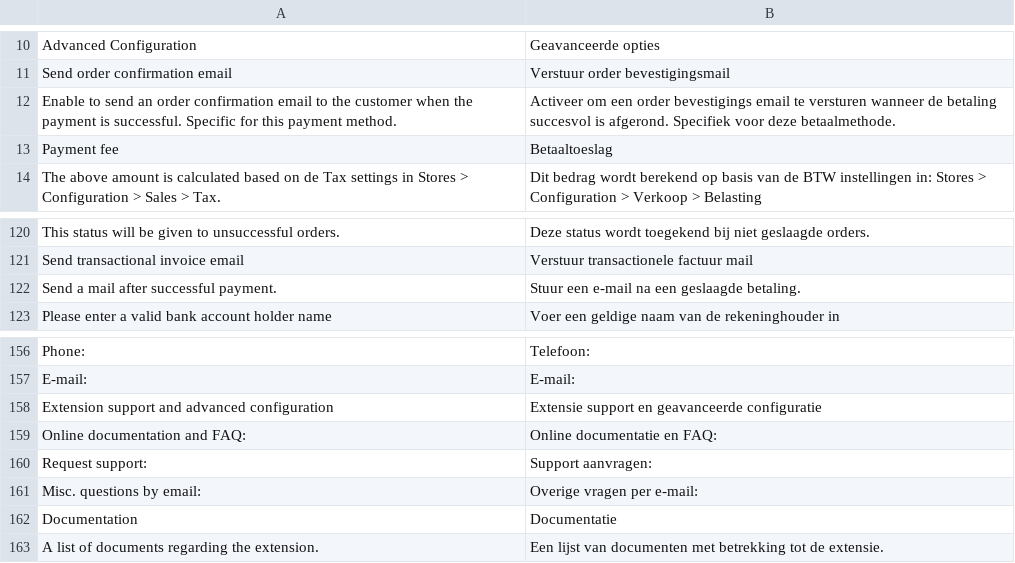
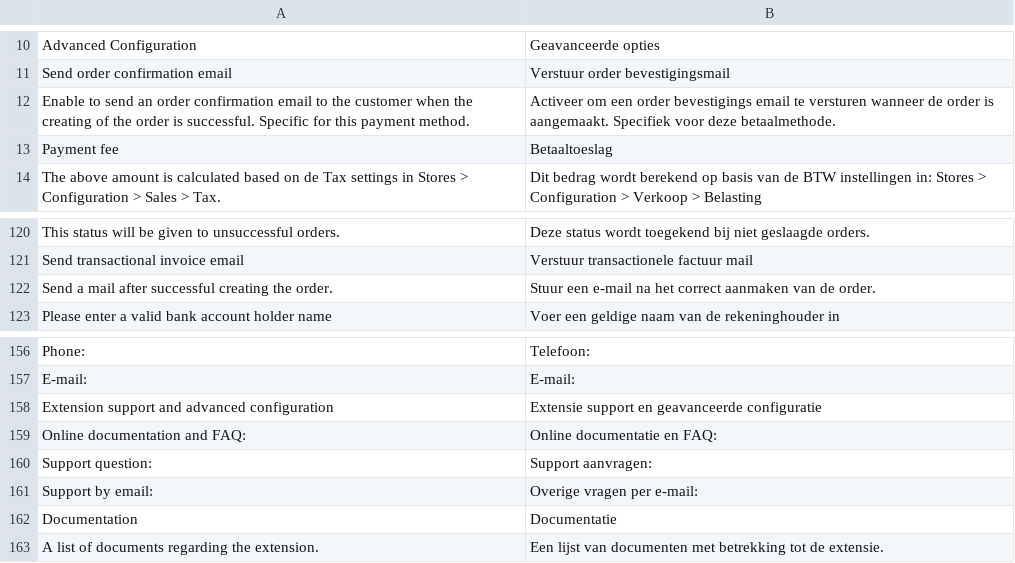
Before and after one commit to wouter-toppershops/buckaroo-magento2, a CSV file: i18n/nl_NL.csv, drawn as a sheet; only a part is shown, gaps mark what is left out.

```diff
--- a/i18n/nl_NL.csv
+++ b/i18n/nl_NL.csv
@@ -11,3 +11,3 @@
 "Send order confirmation email","Verstuur order bevestigingsmail"
-"Enable to send an order confirmation email to the customer when the payment is successful. Specific for this payment method.","Activeer om een order bevestigings email te versturen wanneer de betaling succesvol is afgerond. Specifiek voor deze betaalmethode."
+"Enable to send an order confirmation email to the customer when the creating of the order is successful. Specific for this payment method.","Activeer om een order bevestigings email te versturen wanneer de order is aangemaakt. Specifiek voor deze betaalmethode."
 "Payment fee","Betaaltoeslag"
@@ -121,3 +121,3 @@
 "Send transactional invoice email","Verstuur transactionele factuur mail"
-"Send a mail after successful payment.","Stuur een e-mail na een geslaagde betaling."
+"Send a mail after successful creating the order.","Stuur een e-mail na het correct aanmaken van de order."
 "Please enter a valid bank account holder name","Voer een geldige naam van de rekeninghouder in"
@@ -159,4 +159,4 @@
 "Online documentation and FAQ:","Online documentatie en FAQ:"
-"Request support:","Support aanvragen:"
-"Misc. questions by email:","Overige vragen per e-mail:"
+"Support question:","Support aanvragen:"
+"Support by email:","Overige vragen per e-mail:"
 "Documentation","Documentatie"
```
Also changed, not shown: 9 other files.
